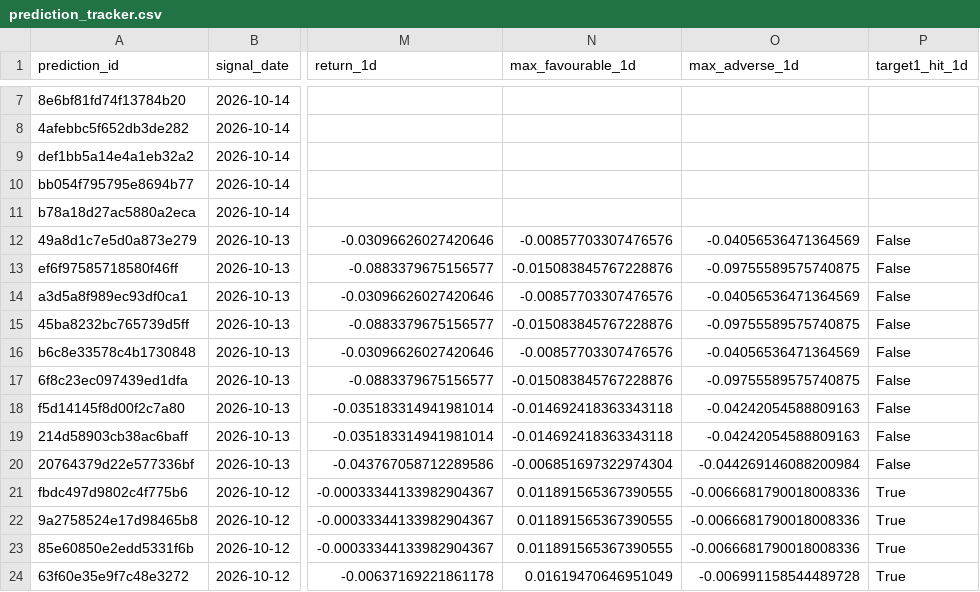
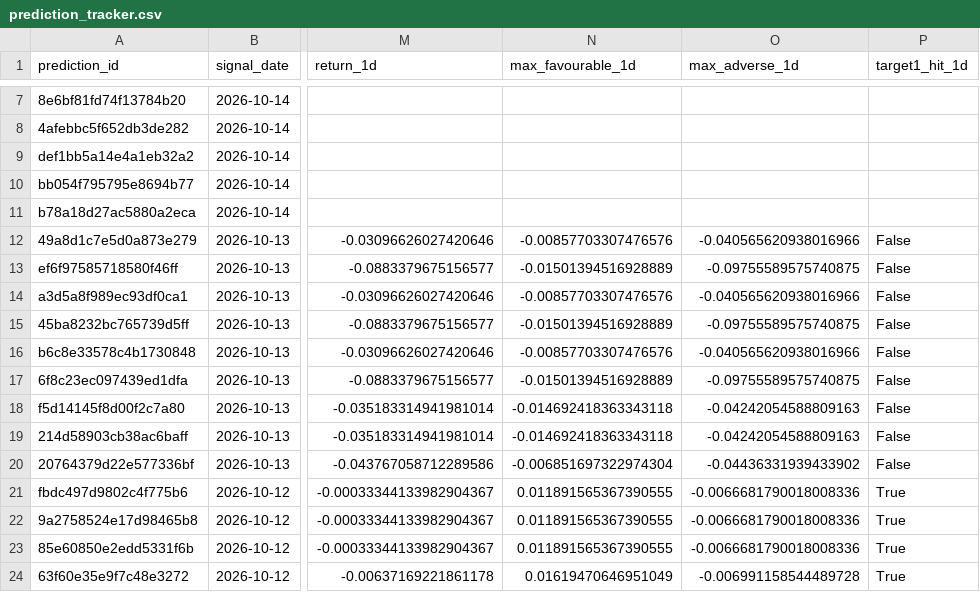
Before and after one commit to rk93/stocks-ai-analyzer, a CSV file: data/prediction_tracker.csv, drawn as a sheet; only a part is shown, gaps mark what is left out; the diff covers the shown part only; the diff names each change by its address in the sheet, - before the commit and + after, or states it on an @@ line.

```diff
--- a/data/prediction_tracker.csv
+++ b/data/prediction_tracker.csv
-O12 (max_adverse_1d): -0.04056536471364569
+O12 (max_adverse_1d): -0.040565620938016966
-N13 (max_favourable_1d): -0.015083845767228876
+N13 (max_favourable_1d): -0.01501394516928889
-O14 (max_adverse_1d): -0.04056536471364569
+O14 (max_adverse_1d): -0.040565620938016966
-N15 (max_favourable_1d): -0.015083845767228876
+N15 (max_favourable_1d): -0.01501394516928889
-O16 (max_adverse_1d): -0.04056536471364569
+O16 (max_adverse_1d): -0.040565620938016966
-N17 (max_favourable_1d): -0.015083845767228876
+N17 (max_favourable_1d): -0.01501394516928889
-O20 (max_adverse_1d): -0.044269146088200984
+O20 (max_adverse_1d): -0.04436331939433902
```
Also changed, not shown: 20 edited cells elsewhere in this file, data/backtest_trades.csv, data/confluence_latest.csv, 18 other files.
